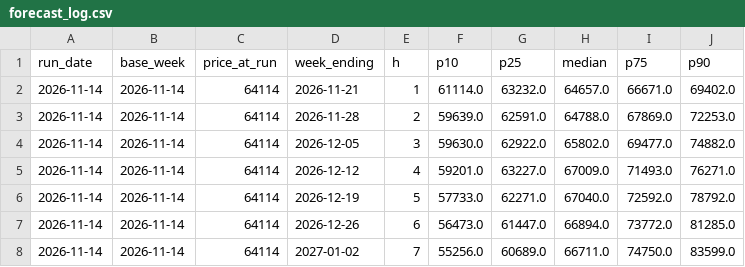
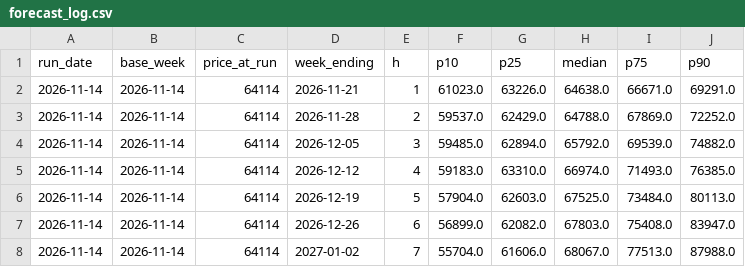
Before and after one commit to jallow101/btc-forecast, a CSV file: data/forecast_log.csv, drawn as a sheet; only a part is shown; the diff covers the shown part only.

```diff
--- a/data/forecast_log.csv
+++ b/data/forecast_log.csv
@@ -1,8 +1,8 @@
 run_date,base_week,price_at_run,week_ending,h,p10,p25,median,p75,p90
-2026-11-14,2026-11-14,64114,2026-11-21,1,61114.0,63232.0,64657.0,66671.0,69402.0
-2026-11-14,2026-11-14,64114,2026-11-28,2,59639.0,62591.0,64788.0,67869.0,72253.0
-2026-11-14,2026-11-14,64114,2026-12-05,3,59630.0,62922.0,65802.0,69477.0,74882.0
-2026-11-14,2026-11-14,64114,2026-12-12,4,59201.0,63227.0,67009.0,71493.0,76271.0
-2026-11-14,2026-11-14,64114,2026-12-19,5,57733.0,62271.0,67040.0,72592.0,78792.0
-2026-11-14,2026-11-14,64114,2026-12-26,6,56473.0,61447.0,66894.0,73772.0,81285.0
-2026-11-14,2026-11-14,64114,2027-01-02,7,55256.0,60689.0,66711.0,74750.0,83599.0
+2026-11-14,2026-11-14,64114,2026-11-21,1,61023.0,63226.0,64638.0,66671.0,69291.0
+2026-11-14,2026-11-14,64114,2026-11-28,2,59537.0,62429.0,64788.0,67869.0,72252.0
+2026-11-14,2026-11-14,64114,2026-12-05,3,59485.0,62894.0,65792.0,69539.0,74882.0
+2026-11-14,2026-11-14,64114,2026-12-12,4,59183.0,63310.0,66974.0,71493.0,76385.0
+2026-11-14,2026-11-14,64114,2026-12-19,5,57904.0,62603.0,67525.0,73484.0,80113.0
+2026-11-14,2026-11-14,64114,2026-12-26,6,56899.0,62082.0,67803.0,75408.0,83947.0
+2026-11-14,2026-11-14,64114,2027-01-02,7,55704.0,61606.0,68067.0,77513.0,87988.0
```
Also changed, not shown: 9 added rows and 80 edited cells elsewhere in this file, 18 other files.
